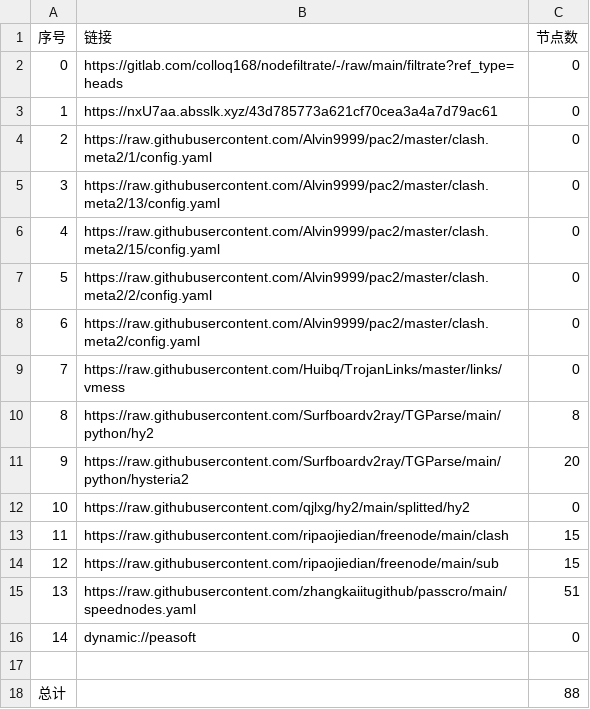
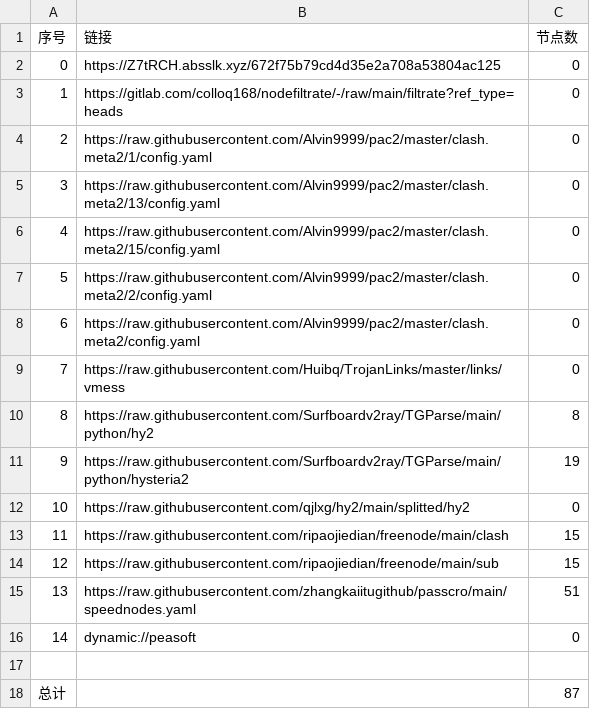
Before and after one commit to shibaobei1/AutoMergePublicNodes--mfjd, a CSV file: list_result.csv, drawn as a sheet.

```diff
--- a/list_result.csv
+++ b/list_result.csv
@@ -1,4 +1,4 @@
 序号,链接,节点数
-0,https://gitlab.com/colloq168/nodefiltrate/-/raw/main/filtrate?ref_type=heads,0
-1,https://nxU7aa.absslk.xyz/43d785773a621cf70cea3a4a7d79ac61,0
+0,https://Z7tRCH.absslk.xyz/672f75b79cd4d35e2a708a53804ac125,0
+1,https://gitlab.com/colloq168/nodefiltrate/-/raw/main/filtrate?ref_type=heads,0
 2,https://raw.githubusercontent.com/Alvin9999/pac2/master/clash.meta2/1/config.yaml,0
@@ -10,3 +10,3 @@
 8,https://raw.githubusercontent.com/Surfboardv2ray/TGParse/main/python/hy2,8
-9,https://raw.githubusercontent.com/Surfboardv2ray/TGParse/main/python/hysteria2,20
+9,https://raw.githubusercontent.com/Surfboardv2ray/TGParse/main/python/hysteria2,19
 10,https://raw.githubusercontent.com/qjlxg/hy2/main/splitted/hy2,0
@@ -17,2 +17,2 @@
 
-总计,,88
+总计,,87
```
Also changed, not shown: 6 other files.
